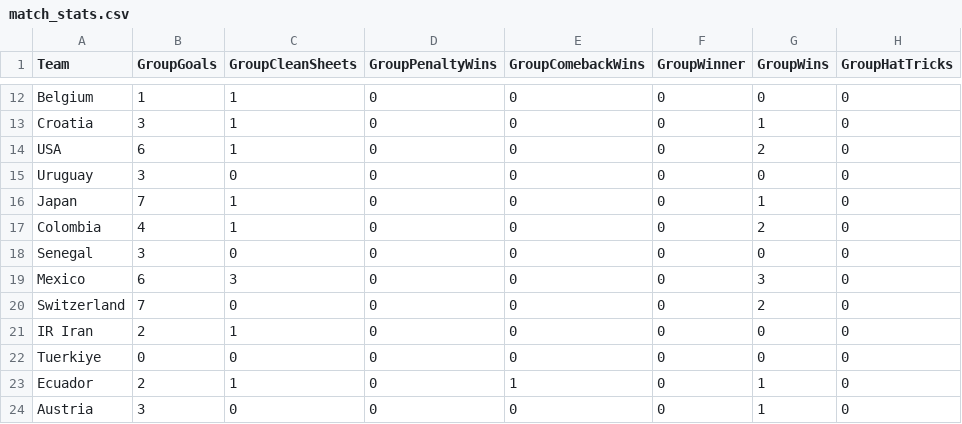
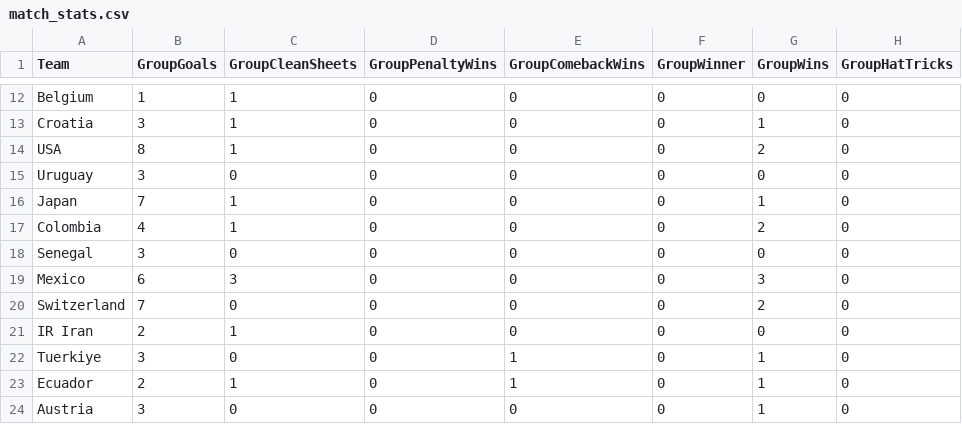
Before and after one commit to oisincarroll296/wc2026-sweepstake, a CSV file: data/match_stats.csv, drawn as a sheet; only a part is shown, gaps mark what is left out; the diff names each change by its address in the sheet, - before the commit and + after, or states it on an @@ line.

Commit message:
Stats: match 59

```diff
--- a/data/match_stats.csv
+++ b/data/match_stats.csv
-B14 (GroupGoals): 6
+B14 (GroupGoals): 8
-B22 (GroupGoals): 0
+B22 (GroupGoals): 3
-E22 (GroupComebackWins): 0
+E22 (GroupComebackWins): 1
-G22 (GroupWins): 0
+G22 (GroupWins): 1
```
